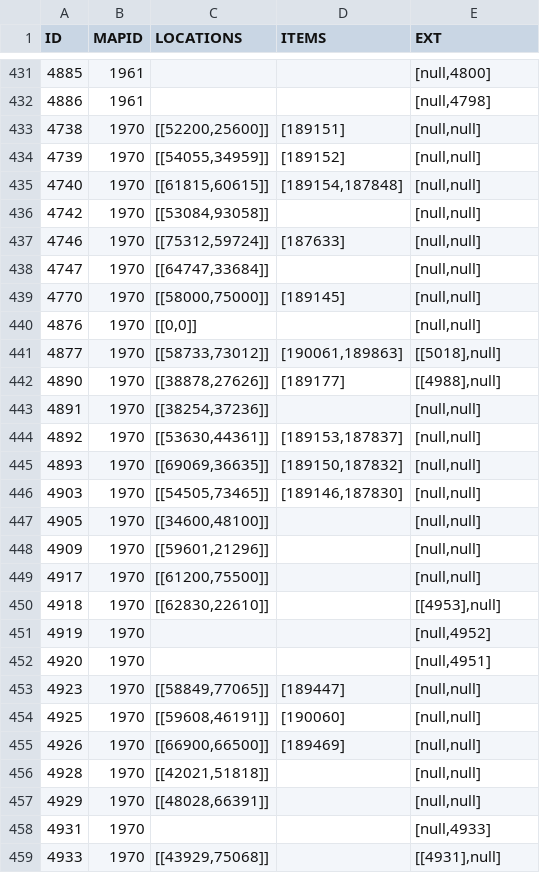
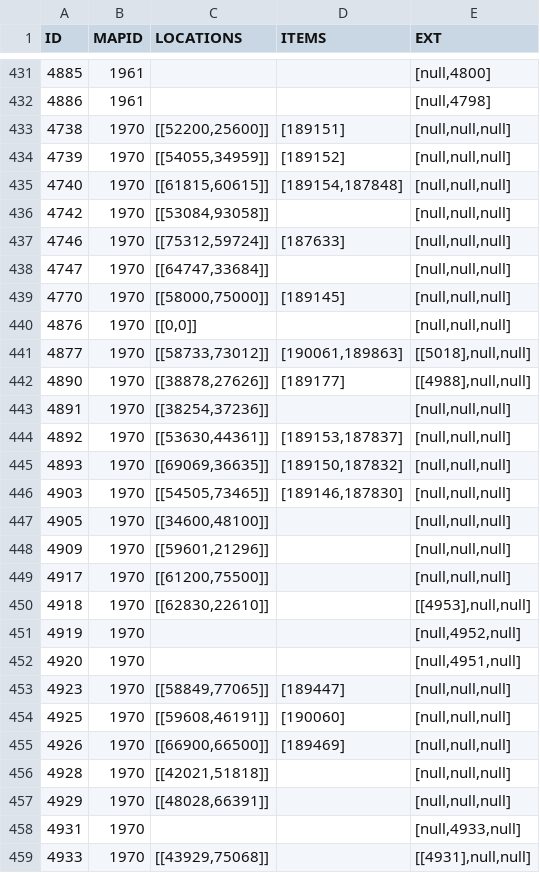
Before and after one commit to TomCats/TomCats-WoW-AddOns, a CSV file: data/retailvignetteinfo.csv, drawn as a sheet; only a part is shown, gaps mark what is left out; the diff covers the shown part only.

```diff
--- a/data/retailvignetteinfo.csv
+++ b/data/retailvignetteinfo.csv
@@ -432,28 +432,28 @@ ID,MAPID,LOCATIONS,ITEMS,EXT
 4886,1961,,,"[null,4798]"
-4738,1970,"[[52200,25600]]","[189151]","[null,null]"
-4739,1970,"[[54055,34959]]","[189152]","[null,null]"
-4740,1970,"[[61815,60615]]","[189154,187848]","[null,null]"
-4742,1970,"[[53084,93058]]",,"[null,null]"
-4746,1970,"[[75312,59724]]","[187633]","[null,null]"
-4747,1970,"[[64747,33684]]",,"[null,null]"
-4770,1970,"[[58000,75000]]","[189145]","[null,null]"
-4876,1970,"[[0,0]]",,"[null,null]"
-4877,1970,"[[58733,73012]]","[190061,189863]","[[5018],null]"
-4890,1970,"[[38878,27626]]","[189177]","[[4988],null]"
-4891,1970,"[[38254,37236]]",,"[null,null]"
-4892,1970,"[[53630,44361]]","[189153,187837]","[null,null]"
-4893,1970,"[[69069,36635]]","[189150,187832]","[null,null]"
-4903,1970,"[[54505,73465]]","[189146,187830]","[null,null]"
-4905,1970,"[[34600,48100]]",,"[null,null]"
-4909,1970,"[[59601,21296]]",,"[null,null]"
-4917,1970,"[[61200,75500]]",,"[null,null]"
-4918,1970,"[[62830,22610]]",,"[[4953],null]"
-4919,1970,,,"[null,4952]"
-4920,1970,,,"[null,4951]"
-4923,1970,"[[58849,77065]]","[189447]","[null,null]"
-4925,1970,"[[59608,46191]]","[190060]","[null,null]"
-4926,1970,"[[66900,66500]]","[189469]","[null,null]"
-4928,1970,"[[42021,51818]]",,"[null,null]"
-4929,1970,"[[48028,66391]]",,"[null,null]"
-4931,1970,,,"[null,4933]"
-4933,1970,"[[43929,75068]]",,"[[4931],null]"
+4738,1970,"[[52200,25600]]","[189151]","[null,null,null]"
+4739,1970,"[[54055,34959]]","[189152]","[null,null,null]"
+4740,1970,"[[61815,60615]]","[189154,187848]","[null,null,null]"
+4742,1970,"[[53084,93058]]",,"[null,null,null]"
+4746,1970,"[[75312,59724]]","[187633]","[null,null,null]"
+4747,1970,"[[64747,33684]]",,"[null,null,null]"
+4770,1970,"[[58000,75000]]","[189145]","[null,null,null]"
+4876,1970,"[[0,0]]",,"[null,null,null]"
+4877,1970,"[[58733,73012]]","[190061,189863]","[[5018],null,null]"
+4890,1970,"[[38878,27626]]","[189177]","[[4988],null,null]"
+4891,1970,"[[38254,37236]]",,"[null,null,null]"
+4892,1970,"[[53630,44361]]","[189153,187837]","[null,null,null]"
+4893,1970,"[[69069,36635]]","[189150,187832]","[null,null,null]"
+4903,1970,"[[54505,73465]]","[189146,187830]","[null,null,null]"
+4905,1970,"[[34600,48100]]",,"[null,null,null]"
+4909,1970,"[[59601,21296]]",,"[null,null,null]"
+4917,1970,"[[61200,75500]]",,"[null,null,null]"
+4918,1970,"[[62830,22610]]",,"[[4953],null,null]"
+4919,1970,,,"[null,4952,null]"
+4920,1970,,,"[null,4951,null]"
+4923,1970,"[[58849,77065]]","[189447]","[null,null,null]"
+4925,1970,"[[59608,46191]]","[190060]","[null,null,null]"
+4926,1970,"[[66900,66500]]","[189469]","[null,null,null]"
+4928,1970,"[[42021,51818]]",,"[null,null,null]"
+4929,1970,"[[48028,66391]]",,"[null,null,null]"
+4931,1970,,,"[null,4933,null]"
+4933,1970,"[[43929,75068]]",,"[[4931],null,null]"
```
Also changed, not shown: 70 edited cells elsewhere in this file, data/retailvignettezones.csv, 5 other files.
